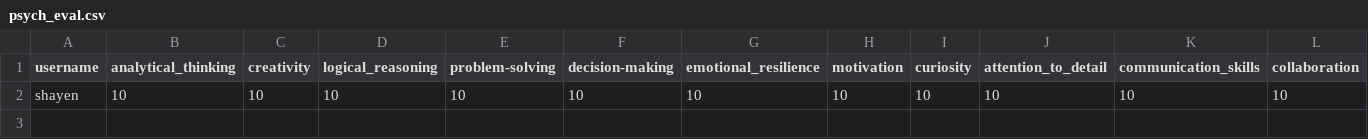
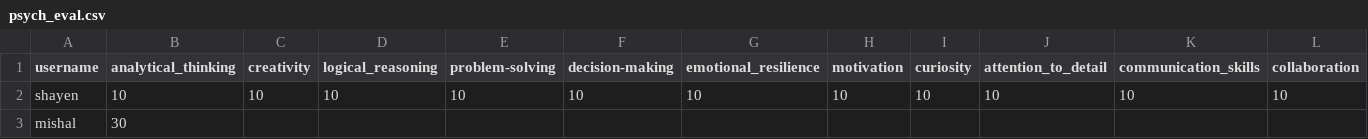
Before and after one commit to shayen71421/fyugp, a CSV file: psych_eval.csv, drawn as a sheet; only a part is shown; rows hold the shown columns only; the diff names each change by its address in the sheet, - before the commit and + after, or states it on an @@ line.

```diff
--- a/psych_eval.csv
+++ b/psych_eval.csv
+row 3: mishal | 30
```
Also changed, not shown: recommendations.csv, skillcharts.csv, 2 other files.
